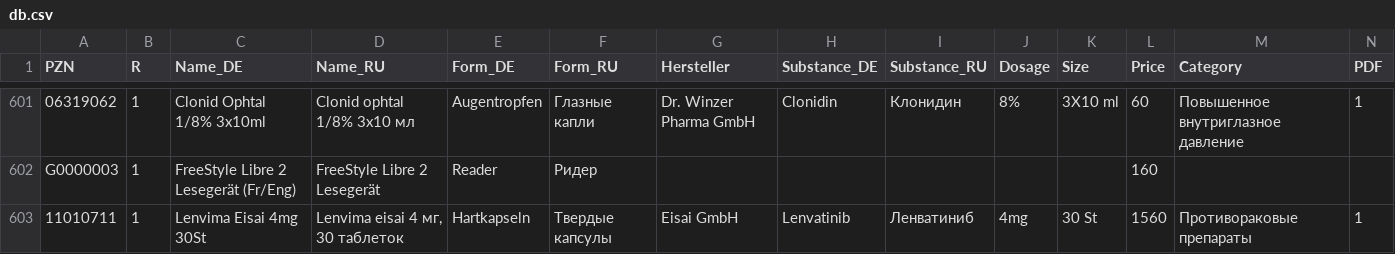
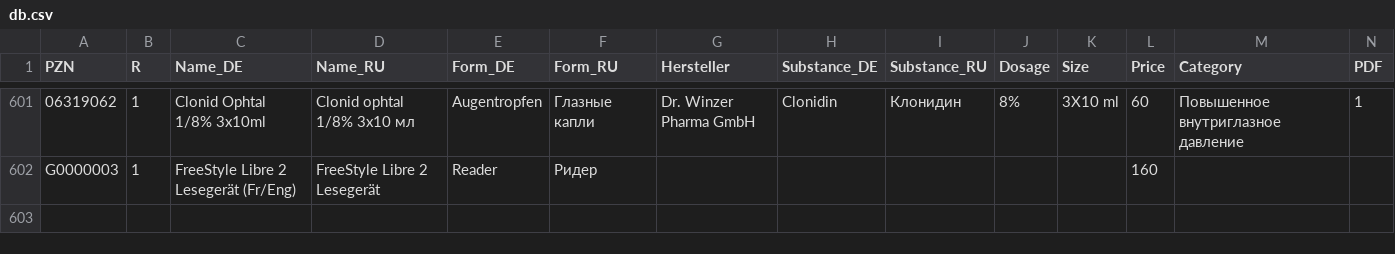
Before and after one commit to gxxmwolf-wq/catalog, a CSV file: db.csv, drawn as a sheet; only a part is shown, gaps mark what is left out; the diff names each change by its address in the sheet, - before the commit and + after, or states it on an @@ line.

Commit message:
Обновление базы PZN (Диск + GitHub) 🚀

```diff
--- a/db.csv
+++ b/db.csv
-row 603: 11010711 | 1 | Lenvima Eisai 4mg 30St | Lenvima eisai 4 мг, 30 таблеток | Hartkapseln | Твердые капсулы | Eisai GmbH | Lenvatinib | Ленватиниб | 4mg | 30 St | 1560 | Противораковые препараты | 1
```
